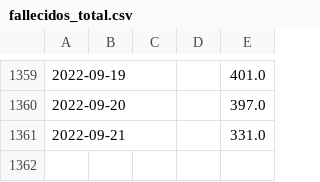
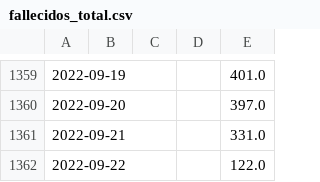
Before and after one commit to annaabsi/git-scraper-vacunacion, a CSV file: resultados/fallecidos_total.csv, drawn as a sheet; only a part is shown, gaps mark what is left out; the diff names each change by its address in the sheet, - before the commit and + after, or states it on an @@ line.

```diff
--- a/resultados/fallecidos_total.csv
+++ b/resultados/fallecidos_total.csv
+row 1362: 2022-09-22 |  |  |  | 122.0
```
Also changed, not shown: resultados/fallecidos_edad.csv.
